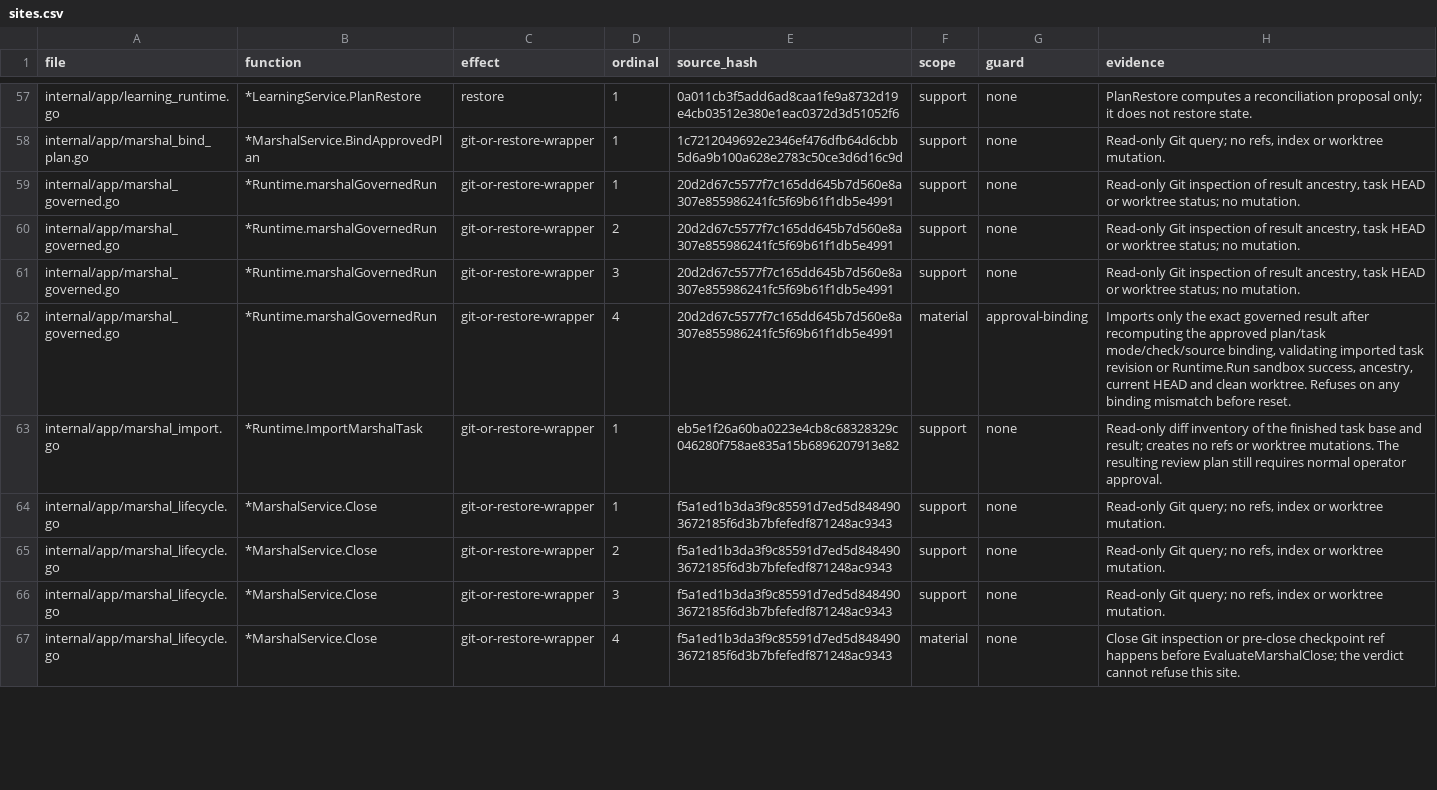
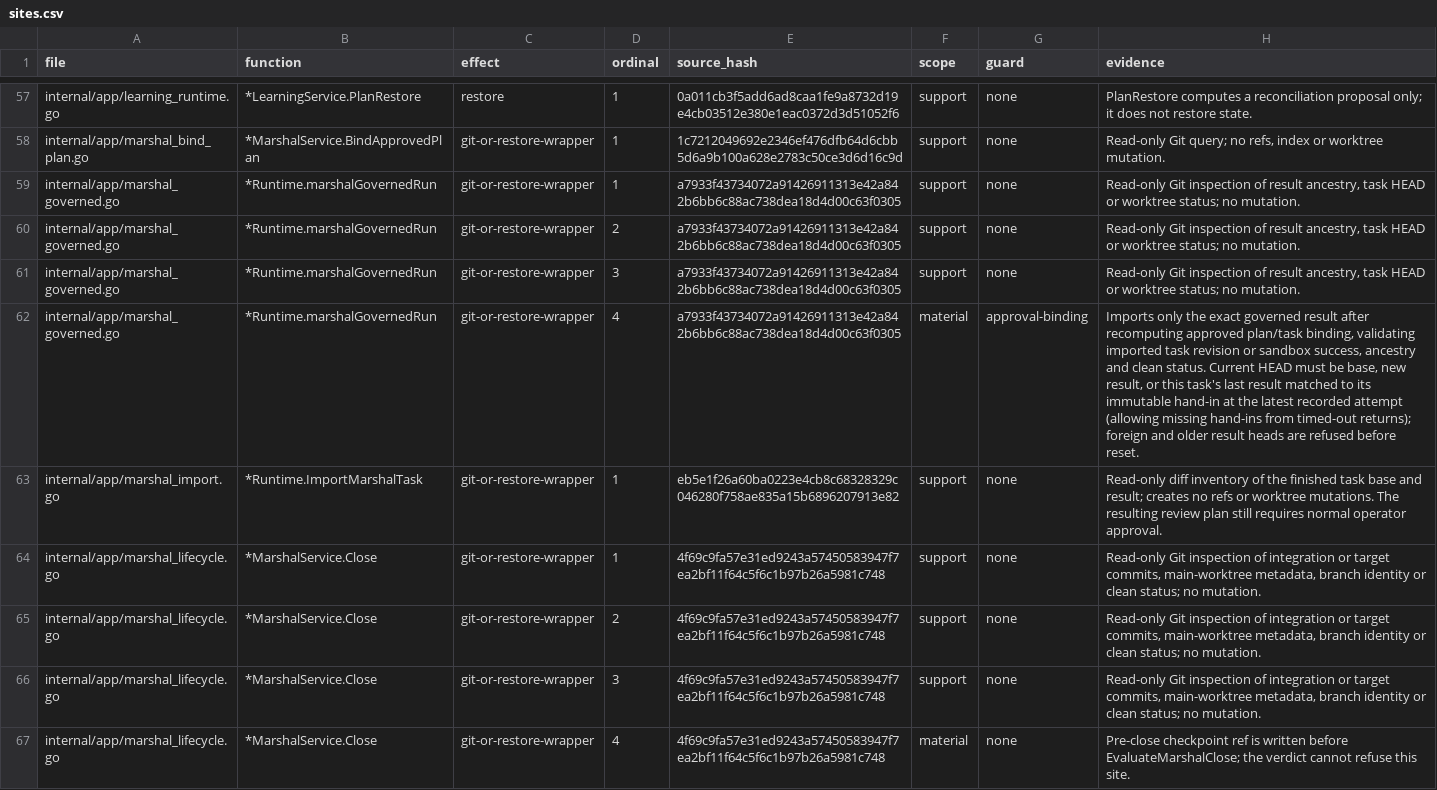
Before and after one commit to Zen1th53/marshal, a CSV file: tools/effect-inventory/sites.csv, drawn as a sheet; only a part is shown, gaps mark what is left out; the diff covers the shown part only.

Commit message:
fix(marshal): rework, reassignment, checks, import quoting and close
Rework accepts the task's last recorded result as the prior head.
Reassignment only picks a worker that supports the task's mode. The
planner is told checks run on the committed result in a clean sandbox.
/marshal import strips one pair of quotes around the whole check. Close
fast-forwards a checked-out, clean target branch after the usual guards.

```diff
--- a/tools/effect-inventory/sites.csv
+++ b/tools/effect-inventory/sites.csv
@@ -58,10 +58,10 @@ internal/app/learning_runtime.go,*LearningService.PlanRestore,restore,1,0a011cb3
 internal/app/marshal_bind_plan.go,*MarshalService.BindApprovedPlan,git-or-restore-wrapper,1,1c7212049692e2346ef476dfb64d6cbb5d6a9b100a628e2783c50ce3d6d16c9d,support,none,"Read-only Git query; no refs, index or worktree mutation."
-internal/app/marshal_governed.go,*Runtime.marshalGovernedRun,git-or-restore-wrapper,1,20d2d67c5577f7c165dd645b7d560e8a307e855986241fc5f69b61f1db5e4991,support,none,"Read-only Git inspection of result ancestry, task HEAD or worktree status; no mutation."
-internal/app/marshal_governed.go,*Runtime.marshalGovernedRun,git-or-restore-wrapper,2,20d2d67c5577f7c165dd645b7d560e8a307e855986241fc5f69b61f1db5e4991,support,none,"Read-only Git inspection of result ancestry, task HEAD or worktree status; no mutation."
-internal/app/marshal_governed.go,*Runtime.marshalGovernedRun,git-or-restore-wrapper,3,20d2d67c5577f7c165dd645b7d560e8a307e855986241fc5f69b61f1db5e4991,support,none,"Read-only Git inspection of result ancestry, task HEAD or worktree status; no mutation."
-internal/app/marshal_governed.go,*Runtime.marshalGovernedRun,git-or-restore-wrapper,4,20d2d67c5577f7c165dd645b7d560e8a307e855986241fc5f69b61f1db5e4991,material,approval-binding,"Imports only the exact governed result after recomputing the approved plan/task mode/check/source binding, validating imported task revision or Runtime.Run sandbox success, ancestry, current HEAD and clean worktree. Refuses on any binding mismatch before reset."
+internal/app/marshal_governed.go,*Runtime.marshalGovernedRun,git-or-restore-wrapper,1,a7933f43734072a91426911313e42a842b6bb6c88ac738dea18d4d00c63f0305,support,none,"Read-only Git inspection of result ancestry, task HEAD or worktree status; no mutation."
+internal/app/marshal_governed.go,*Runtime.marshalGovernedRun,git-or-restore-wrapper,2,a7933f43734072a91426911313e42a842b6bb6c88ac738dea18d4d00c63f0305,support,none,"Read-only Git inspection of result ancestry, task HEAD or worktree status; no mutation."
+internal/app/marshal_governed.go,*Runtime.marshalGovernedRun,git-or-restore-wrapper,3,a7933f43734072a91426911313e42a842b6bb6c88ac738dea18d4d00c63f0305,support,none,"Read-only Git inspection of result ancestry, task HEAD or worktree status; no mutation."
+internal/app/marshal_governed.go,*Runtime.marshalGovernedRun,git-or-restore-wrapper,4,a7933f43734072a91426911313e42a842b6bb6c88ac738dea18d4d00c63f0305,material,approval-binding,"Imports only the exact governed result after recomputing approved plan/task binding, validating imported task revision or sandbox success, ancestry and clean status. Current HEAD must be base, new result, or this task's last result matched to its immutable hand-in at the latest recorded attempt (allowing missing hand-ins from timed-out returns); foreign and older result heads are refused before reset."
 internal/app/marshal_import.go,*Runtime.ImportMarshalTask,git-or-restore-wrapper,1,eb5e1f26a60ba0223e4cb8c68328329c046280f758ae835a15b6896207913e82,support,none,Read-only diff inventory of the finished task base and result; creates no refs or worktree mutations. The resulting review plan still requires normal operator approval.
-internal/app/marshal_lifecycle.go,*MarshalService.Close,git-or-restore-wrapper,1,f5a1ed1b3da3f9c85591d7ed5d8484903672185f6d3b7bfefedf871248ac9343,support,none,"Read-only Git query; no refs, index or worktree mutation."
-internal/app/marshal_lifecycle.go,*MarshalService.Close,git-or-restore-wrapper,2,f5a1ed1b3da3f9c85591d7ed5d8484903672185f6d3b7bfefedf871248ac9343,support,none,"Read-only Git query; no refs, index or worktree mutation."
-internal/app/marshal_lifecycle.go,*MarshalService.Close,git-or-restore-wrapper,3,f5a1ed1b3da3f9c85591d7ed5d8484903672185f6d3b7bfefedf871248ac9343,support,none,"Read-only Git query; no refs, index or worktree mutation."
-internal/app/marshal_lifecycle.go,*MarshalService.Close,git-or-restore-wrapper,4,f5a1ed1b3da3f9c85591d7ed5d8484903672185f6d3b7bfefedf871248ac9343,material,none,Close Git inspection or pre-close checkpoint ref happens before EvaluateMarshalClose; the verdict cannot refuse this site.
+internal/app/marshal_lifecycle.go,*MarshalService.Close,git-or-restore-wrapper,1,4f69c9fa57e31ed9243a57450583947f7ea2bf11f64c5f6c1b97b26a5981c748,support,none,"Read-only Git inspection of integration or target commits, main-worktree metadata, branch identity or clean status; no mutation."
+internal/app/marshal_lifecycle.go,*MarshalService.Close,git-or-restore-wrapper,2,4f69c9fa57e31ed9243a57450583947f7ea2bf11f64c5f6c1b97b26a5981c748,support,none,"Read-only Git inspection of integration or target commits, main-worktree metadata, branch identity or clean status; no mutation."
+internal/app/marshal_lifecycle.go,*MarshalService.Close,git-or-restore-wrapper,3,4f69c9fa57e31ed9243a57450583947f7ea2bf11f64c5f6c1b97b26a5981c748,support,none,"Read-only Git inspection of integration or target commits, main-worktree metadata, branch identity or clean status; no mutation."
+internal/app/marshal_lifecycle.go,*MarshalService.Close,git-or-restore-wrapper,4,4f69c9fa57e31ed9243a57450583947f7ea2bf11f64c5f6c1b97b26a5981c748,material,none,Pre-close checkpoint ref is written before EvaluateMarshalClose; the verdict cannot refuse this site.
```
Also changed, not shown: 6 added rows and 5 edited cells elsewhere in this file, 14 other files.
